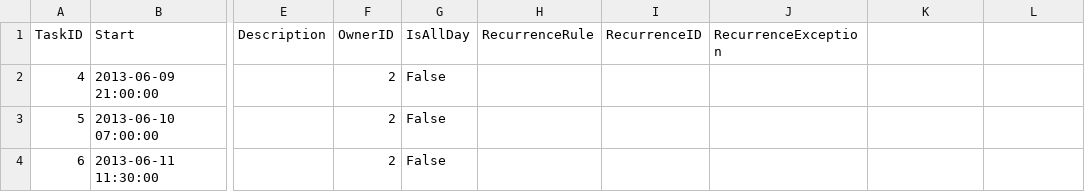
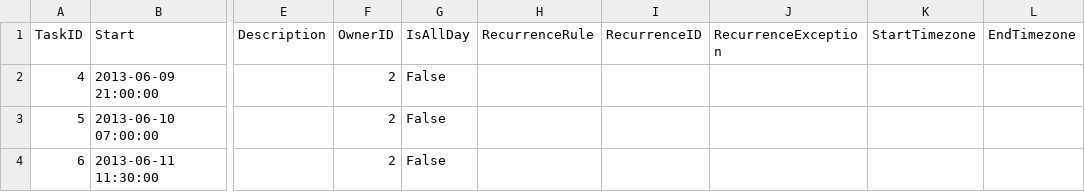
Before and after one commit to telerik/kendo-ui-core, a CSV file: resources/sample-data/scheduler/tasks.csv, drawn as a sheet; only a part is shown, gaps mark what is left out; the diff names each change by its address in the sheet, - before the commit and + after, or states it on an @@ line.

Commit message:
Add StartTimezone/EndTimezone properties to the Tasks.csv and Meetings.csv files

```diff
--- a/resources/sample-data/scheduler/tasks.csv
+++ b/resources/sample-data/scheduler/tasks.csv
-K1: (empty)
+K1: StartTimezone
-L1: (empty)
+L1: EndTimezone
```
Also changed, not shown: resources/sample-data/scheduler/meetings.csv.
